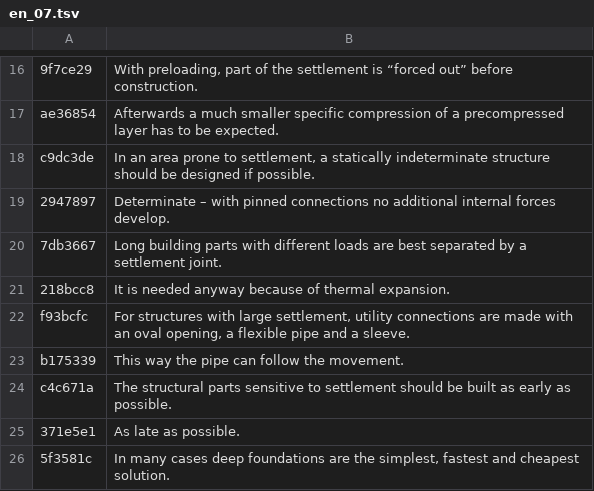
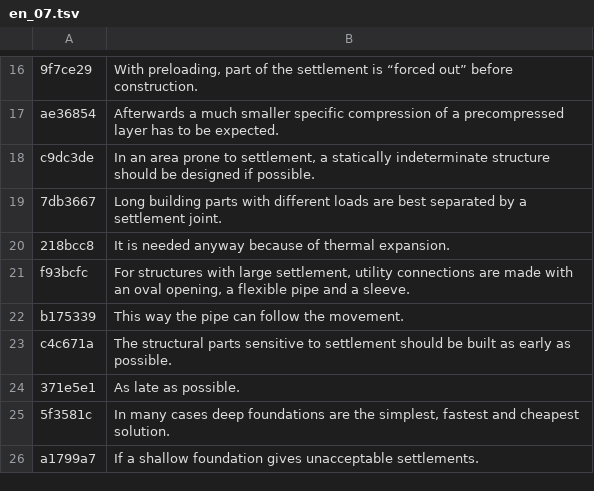
Before and after one commit to MBalika/vedekezesakarossullyedesekellen, a TSV file: i18n/en_07.tsv, drawn as a sheet; only a part is shown, gaps mark what is left out; the shorter side is filled out with more unchanged rows; the diff names each change by its address in the sheet, - before the commit and + after, or states it on an @@ line.

```diff
--- a/i18n/en_07.tsv
+++ b/i18n/en_07.tsv
-row 19: 2947897 | Determinate – with pinned connections no additional internal forces develop.
```
Also changed, not shown: i18n/en_03.tsv, i18n/en_05.tsv, 8 other files.
